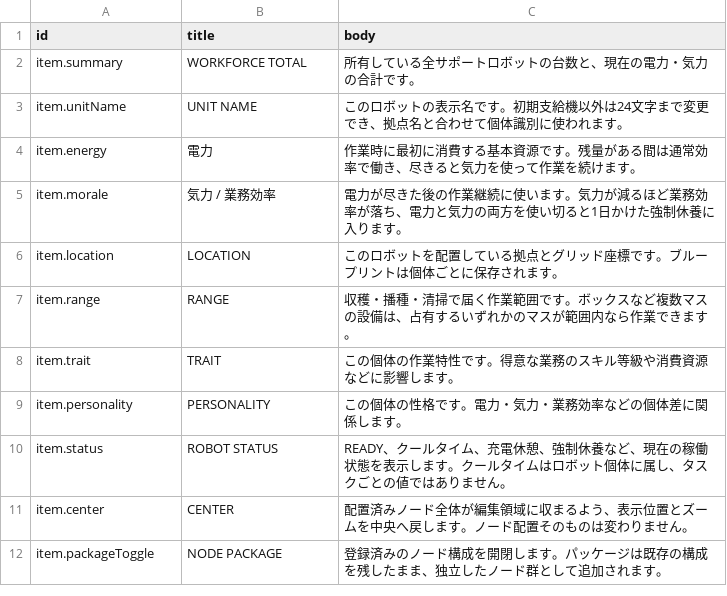
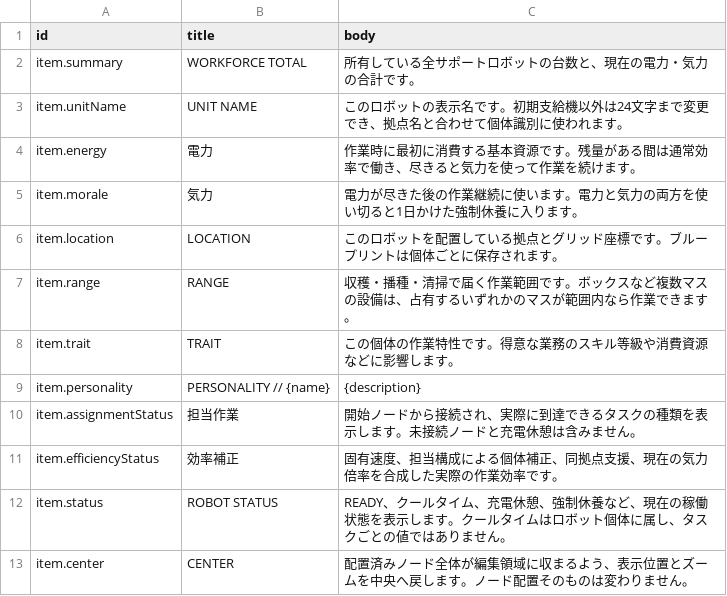
Before and after one commit to ziroz-tech/UnderGreen, a CSV file: data/labor_tooltips.csv, drawn as a sheet; only a part is shown; the shorter side is filled out with more unchanged rows.

```diff
--- a/data/labor_tooltips.csv
+++ b/data/labor_tooltips.csv
@@ -4,3 +4,3 @@
 "item.energy","電力","作業時に最初に消費する基本資源です。残量がある間は通常効率で働き、尽きると気力を使って作業を続けます。"
-"item.morale","気力 / 業務効率","電力が尽きた後の作業継続に使います。気力が減るほど業務効率が落ち、電力と気力の両方を使い切ると1日かけた強制休養に入ります。"
+"item.morale","気力","電力が尽きた後の作業継続に使います。電力と気力の両方を使い切ると1日かけた強制休養に入ります。"
 "item.location","LOCATION","このロボットを配置している拠点とグリッド座標です。ブループリントは個体ごとに保存されます。"
@@ -8,3 +8,5 @@
 "item.trait","TRAIT","この個体の作業特性です。得意な業務のスキル等級や消費資源などに影響します。"
-"item.personality","PERSONALITY","この個体の性格です。電力・気力・業務効率などの個体差に関係します。"
+"item.personality","PERSONALITY // {name}","{description}"
+"item.assignmentStatus","担当作業","開始ノードから接続され、実際に到達できるタスクの種類を表示します。未接続ノードと充電休憩は含みません。"
+"item.efficiencyStatus","効率補正","固有速度、担当構成による個体補正、同拠点支援、現在の気力倍率を合成した実際の作業効率です。"
 "item.status","ROBOT STATUS","READY、クールタイム、充電休憩、強制休養など、現在の稼働状態を表示します。クールタイムはロボット個体に属し、タスクごとの値ではありません。"
```
Also changed, not shown: data/story_event_lines.csv, data/story_event_speakers.csv, 5 other files.
